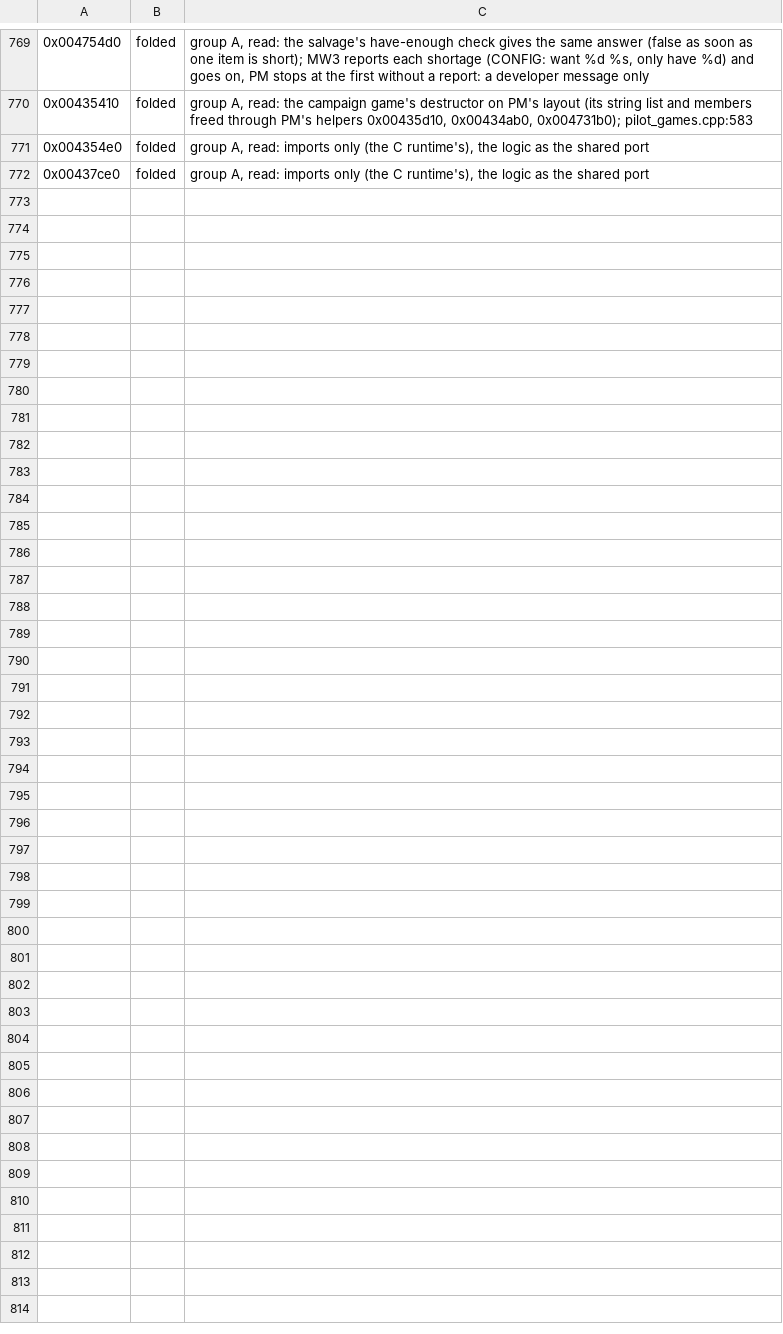
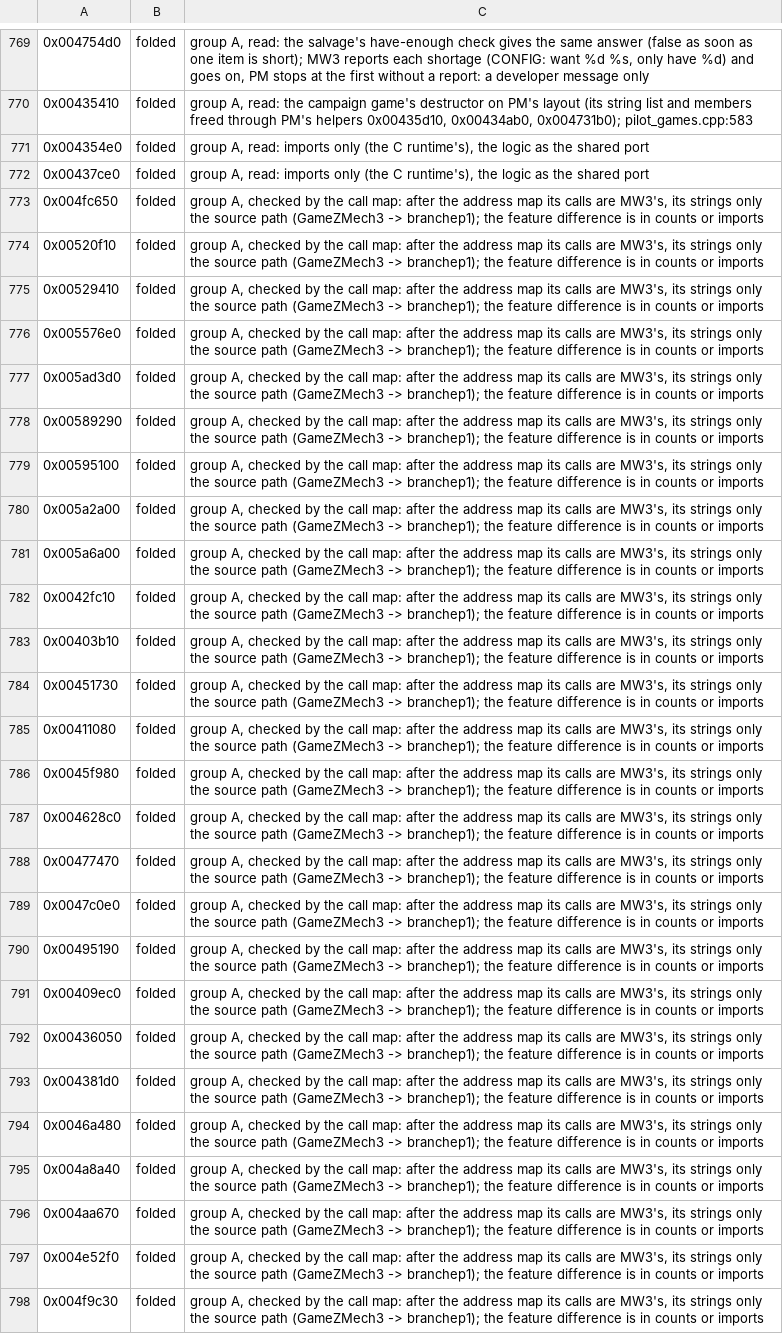
Before and after one commit to telltaleatheist/mw3-re, a TSV file: tools/analysis/port_audit_labels_pm.tsv, drawn as a sheet; only a part is shown, gaps mark what is left out; the diff names each change by its address in the sheet, - before the commit and + after, or states it on an @@ line.

Commit message:
PM audit, group A: 26 with the same calls after the address map

```diff
--- a/tools/analysis/port_audit_labels_pm.tsv
+++ b/tools/analysis/port_audit_labels_pm.tsv
+row 773: 0x004fc650 | folded | group A, checked by the call map: after the address map its calls are MW3's, its strings only the source path (GameZMech3 -> branchep1); the feature difference is in counts or imports
+row 774: 0x00520f10 | folded | group A, checked by the call map: after the address map its calls are MW3's, its strings only the source path (GameZMech3 -> branchep1); the feature difference is in counts or imports
+row 775: 0x00529410 | folded | group A, checked by the call map: after the address map its calls are MW3's, its strings only the source path (GameZMech3 -> branchep1); the feature difference is in counts or imports
+row 776: 0x005576e0 | folded | group A, checked by the call map: after the address map its calls are MW3's, its strings only the source path (GameZMech3 -> branchep1); the feature difference is in counts or imports
+row 777: 0x005ad3d0 | folded | group A, checked by the call map: after the address map its calls are MW3's, its strings only the source path (GameZMech3 -> branchep1); the feature difference is in counts or imports
+row 778: 0x00589290 | folded | group A, checked by the call map: after the address map its calls are MW3's, its strings only the source path (GameZMech3 -> branchep1); the feature difference is in counts or imports
+row 779: 0x00595100 | folded | group A, checked by the call map: after the address map its calls are MW3's, its strings only the source path (GameZMech3 -> branchep1); the feature difference is in counts or imports
+row 780: 0x005a2a00 | folded | group A, checked by the call map: after the address map its calls are MW3's, its strings only the source path (GameZMech3 -> branchep1); the feature difference is in counts or imports
+row 781: 0x005a6a00 | folded | group A, checked by the call map: after the address map its calls are MW3's, its strings only the source path (GameZMech3 -> branchep1); the feature difference is in counts or imports
+row 782: 0x0042fc10 | folded | group A, checked by the call map: after the address map its calls are MW3's, its strings only the source path (GameZMech3 -> branchep1); the feature difference is in counts or imports
+row 783: 0x00403b10 | folded | group A, checked by the call map: after the address map its calls are MW3's, its strings only the source path (GameZMech3 -> branchep1); the feature difference is in counts or imports
+row 784: 0x00451730 | folded | group A, checked by the call map: after the address map its calls are MW3's, its strings only the source path (GameZMech3 -> branchep1); the feature difference is in counts or imports
+row 785: 0x00411080 | folded | group A, checked by the call map: after the address map its calls are MW3's, its strings only the source path (GameZMech3 -> branchep1); the feature difference is in counts or imports
+row 786: 0x0045f980 | folded | group A, checked by the call map: after the address map its calls are MW3's, its strings only the source path (GameZMech3 -> branchep1); the feature difference is in counts or imports
+row 787: 0x004628c0 | folded | group A, checked by the call map: after the address map its calls are MW3's, its strings only the source path (GameZMech3 -> branchep1); the feature difference is in counts or imports
+row 788: 0x00477470 | folded | group A, checked by the call map: after the address map its calls are MW3's, its strings only the source path (GameZMech3 -> branchep1); the feature difference is in counts or imports
+row 789: 0x0047c0e0 | folded | group A, checked by the call map: after the address map its calls are MW3's, its strings only the source path (GameZMech3 -> branchep1); the feature difference is in counts or imports
+row 790: 0x00495190 | folded | group A, checked by the call map: after the address map its calls are MW3's, its strings only the source path (GameZMech3 -> branchep1); the feature difference is in counts or imports
+row 791: 0x00409ec0 | folded | group A, checked by the call map: after the address map its calls are MW3's, its strings only the source path (GameZMech3 -> branchep1); the feature difference is in counts or imports
+row 792: 0x00436050 | folded | group A, checked by the call map: after the address map its calls are MW3's, its strings only the source path (GameZMech3 -> branchep1); the feature difference is in counts or imports
+row 793: 0x004381d0 | folded | group A, checked by the call map: after the address map its calls are MW3's, its strings only the source path (GameZMech3 -> branchep1); the feature difference is in counts or imports
+row 794: 0x0046a480 | folded | group A, checked by the call map: after the address map its calls are MW3's, its strings only the source path (GameZMech3 -> branchep1); the feature difference is in counts or imports
+row 795: 0x004a8a40 | folded | group A, checked by the call map: after the address map its calls are MW3's, its strings only the source path (GameZMech3 -> branchep1); the feature difference is in counts or imports
+row 796: 0x004aa670 | folded | group A, checked by the call map: after the address map its calls are MW3's, its strings only the source path (GameZMech3 -> branchep1); the feature difference is in counts or imports
+row 797: 0x004e52f0 | folded | group A, checked by the call map: after the address map its calls are MW3's, its strings only the source path (GameZMech3 -> branchep1); the feature difference is in counts or imports
+row 798: 0x004f9c30 | folded | group A, checked by the call map: after the address map its calls are MW3's, its strings only the source path (GameZMech3 -> branchep1); the feature difference is in counts or imports
```
